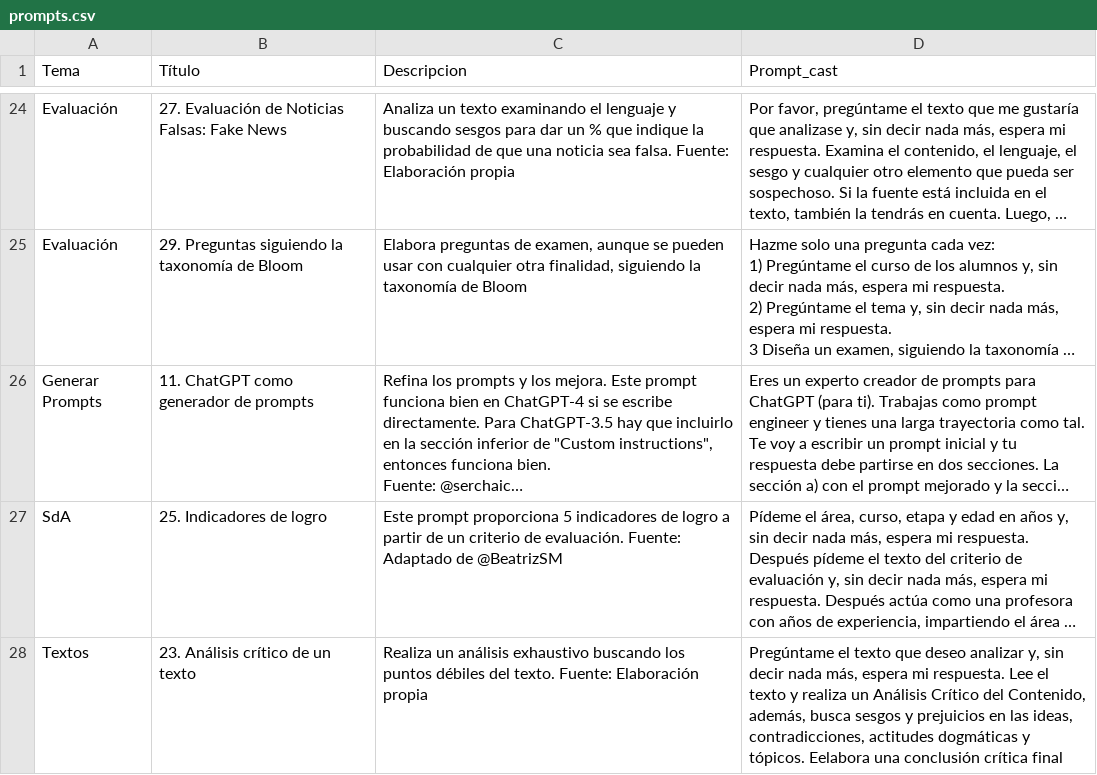
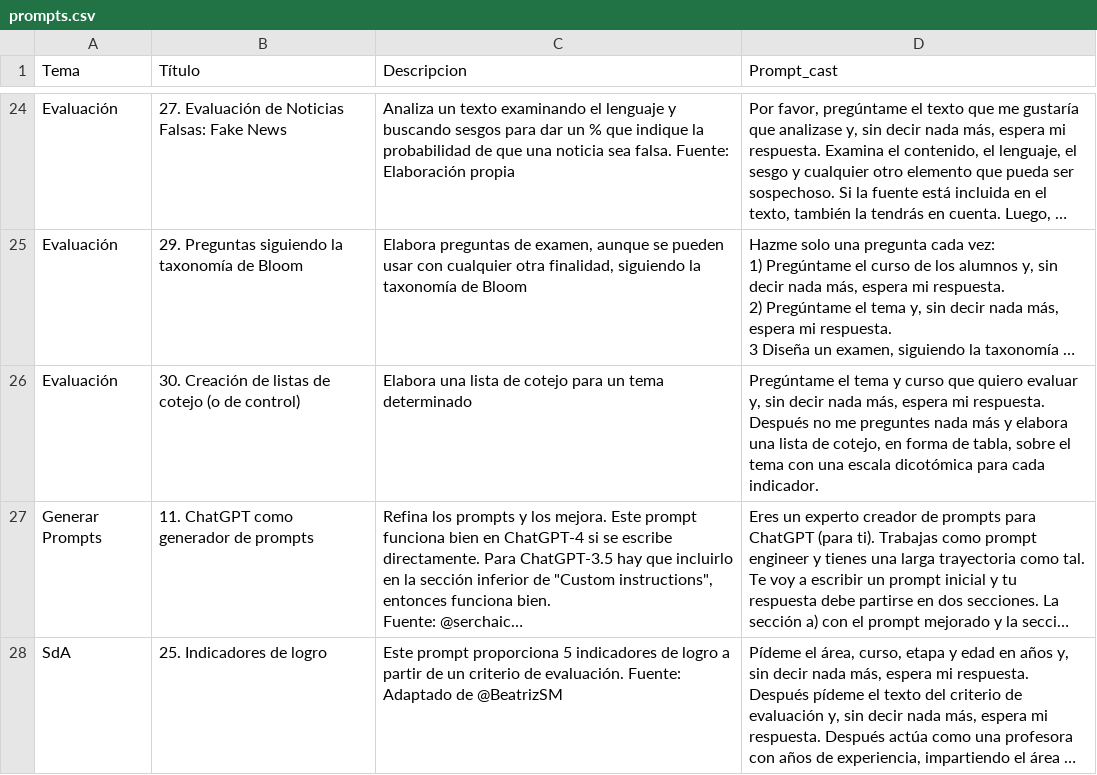
Before and after one commit to jjdeharo/utilidades, a CSV file: prompts_edu/prompts.csv, drawn as a sheet; only a part is shown, gaps mark what is left out; the shorter side is filled out with more unchanged rows; long unchanged cells end in …; the diff names each change by its address in the sheet, - before the commit and + after, or states it on an @@ line.

Commit message:
Actualización:

```diff
--- a/prompts_edu/prompts.csv
+++ b/prompts_edu/prompts.csv
+row 26: Evaluación | 30. Creación de listas de cotejo (o de control) | Elabora una lista de cotejo para un tema determinado | Pregúntame el tema y curso que quiero evaluar y, sin decir nada más, espera mi respuesta. Después no me preguntes nada más y elabora una lista de cotejo, en forma de tabla, sobre el tema con una escala dicotómica para cada indicador.
```
